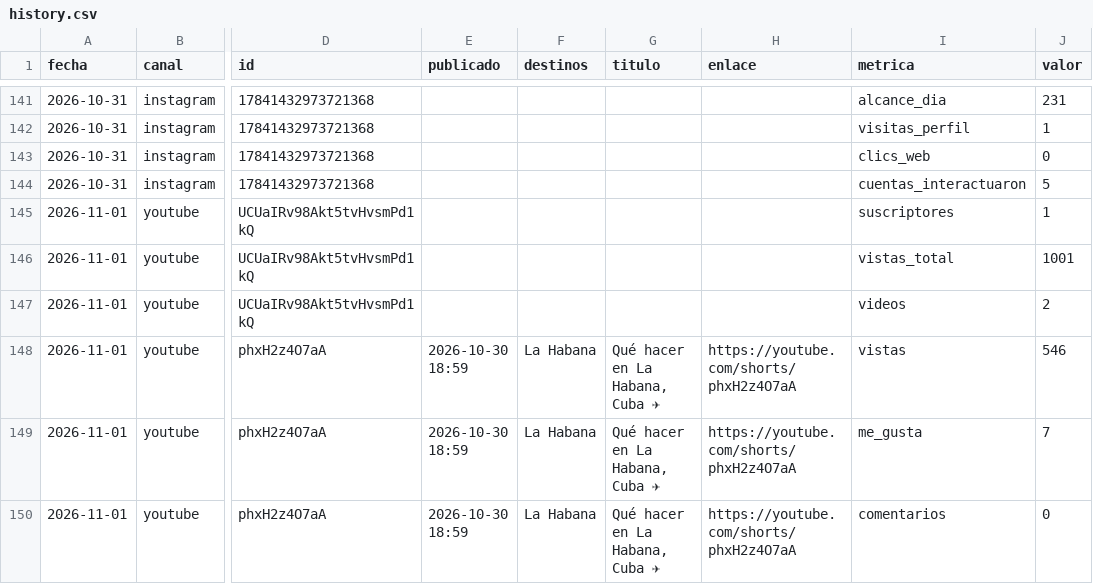
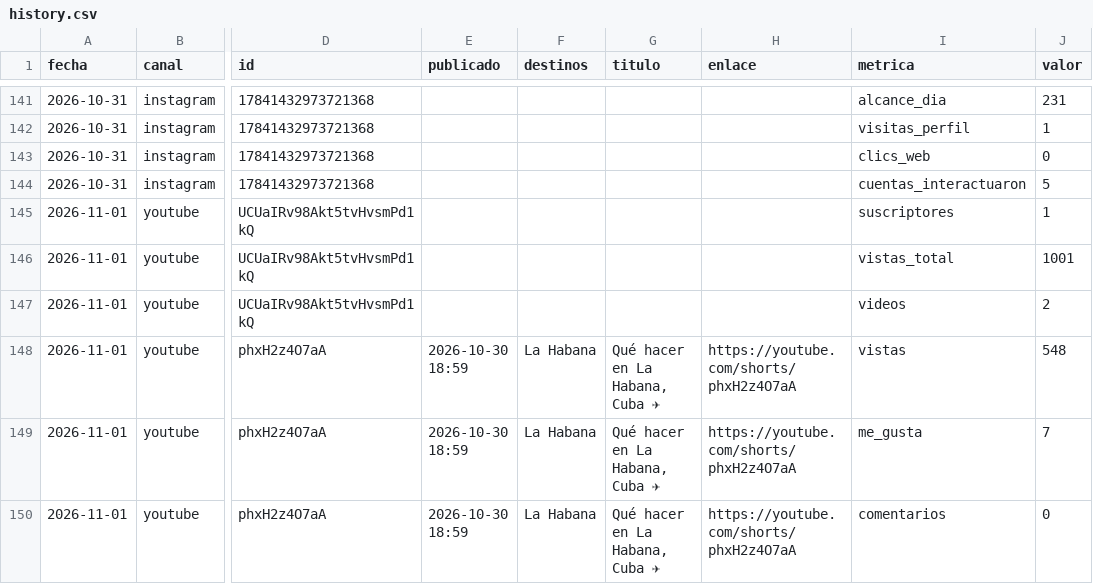
Before and after one commit to emilwoivalin-boop/viajespillados, a CSV file: metrics/history.csv, drawn as a sheet; only a part is shown, gaps mark what is left out; the diff covers the shown part only; the diff names each change by its address in the sheet, - before the commit and + after, or states it on an @@ line.

```diff
--- a/metrics/history.csv
+++ b/metrics/history.csv
-J148 (valor): 546
+J148 (valor): 548
```
Also changed, not shown: 4 added rows and 6 edited cells elsewhere in this file, 1 other file.
